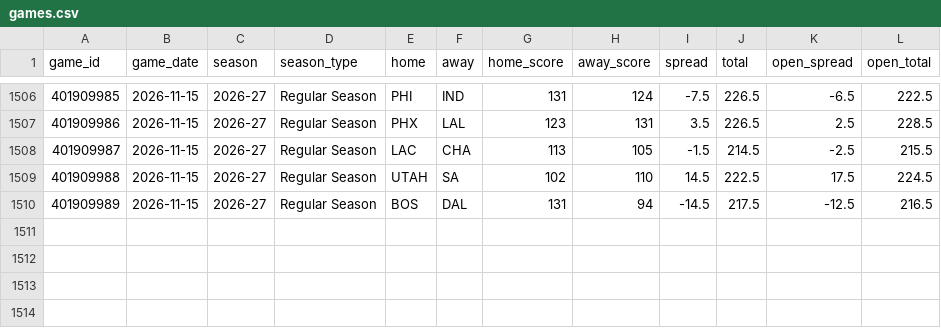
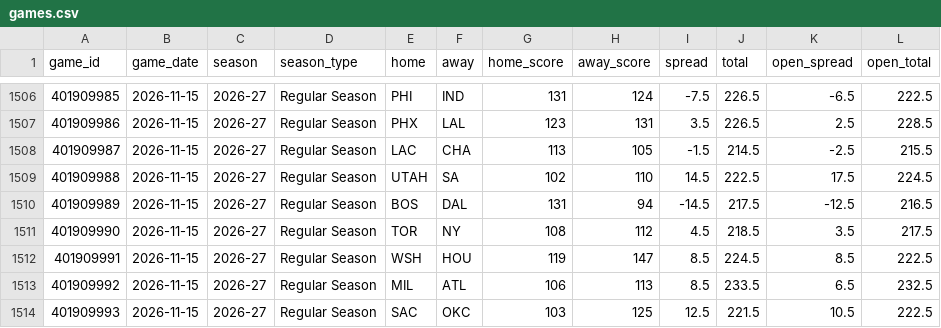
Before and after one commit to Sleepyad/nba-edge, a CSV file: data/games.csv, drawn as a sheet; only a part is shown, gaps mark what is left out.

```diff
--- a/data/games.csv
+++ b/data/games.csv
@@ -1510 +1510,5 @@ game_id,game_date,season,season_type,home,away,home_score,away_score,spread,tota
 401909989,2026-11-15,2026-27,Regular Season,BOS,DAL,131,94,-14.5,217.5,-12.5,216.5
+401909990,2026-11-15,2026-27,Regular Season,TOR,NY,108,112,4.5,218.5,3.5,217.5
+401909991,2026-11-15,2026-27,Regular Season,WSH,HOU,119,147,8.5,224.5,8.5,222.5
+401909992,2026-11-15,2026-27,Regular Season,MIL,ATL,106,113,8.5,233.5,6.5,232.5
+401909993,2026-11-15,2026-27,Regular Season,SAC,OKC,103,125,12.5,221.5,10.5,222.5
```
Also changed, not shown: data/lines.csv, data/paper_bets.csv, 7 other files.
